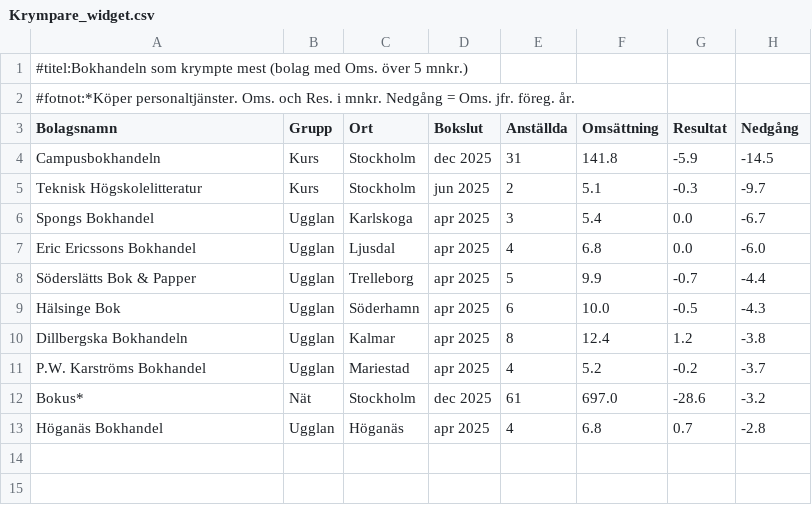
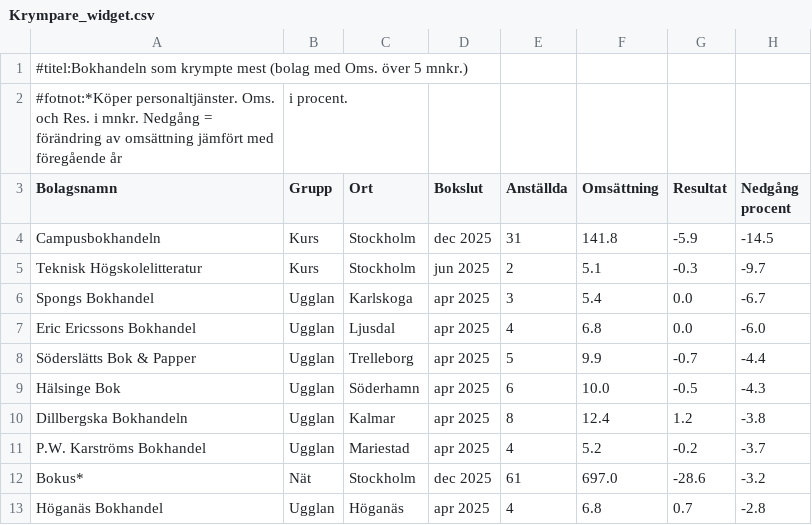
Before and after one commit to svenskbokhandel/svb-tabeller, a CSV file: Krympare_widget.csv, drawn as a sheet.

Commit message:
Add files via upload

```diff
--- a/Krympare_widget.csv
+++ b/Krympare_widget.csv
@@ -1,4 +1,4 @@
 #titel:Bokhandeln som krympte mest (bolag med Oms. över 5 mnkr.)
-#fotnot:*Köper personaltjänster. Oms. och Res. i mnkr. Nedgång = Oms. jfr. föreg. år.
-Bolagsnamn,Grupp,Ort,Bokslut,Anställda,Omsättning,Resultat,Nedgång
+#fotnot:*Köper personaltjänster. Oms. och Res. i mnkr. Nedgång = förändring av omsättning jämfört med föregående år, i procent.
+Bolagsnamn,Grupp,Ort,Bokslut,Anställda,Omsättning,Resultat,Nedgång procent
 Campusbokhandeln,Kurs,Stockholm,dec 2025,31,141.8,-5.9,-14.5
```
